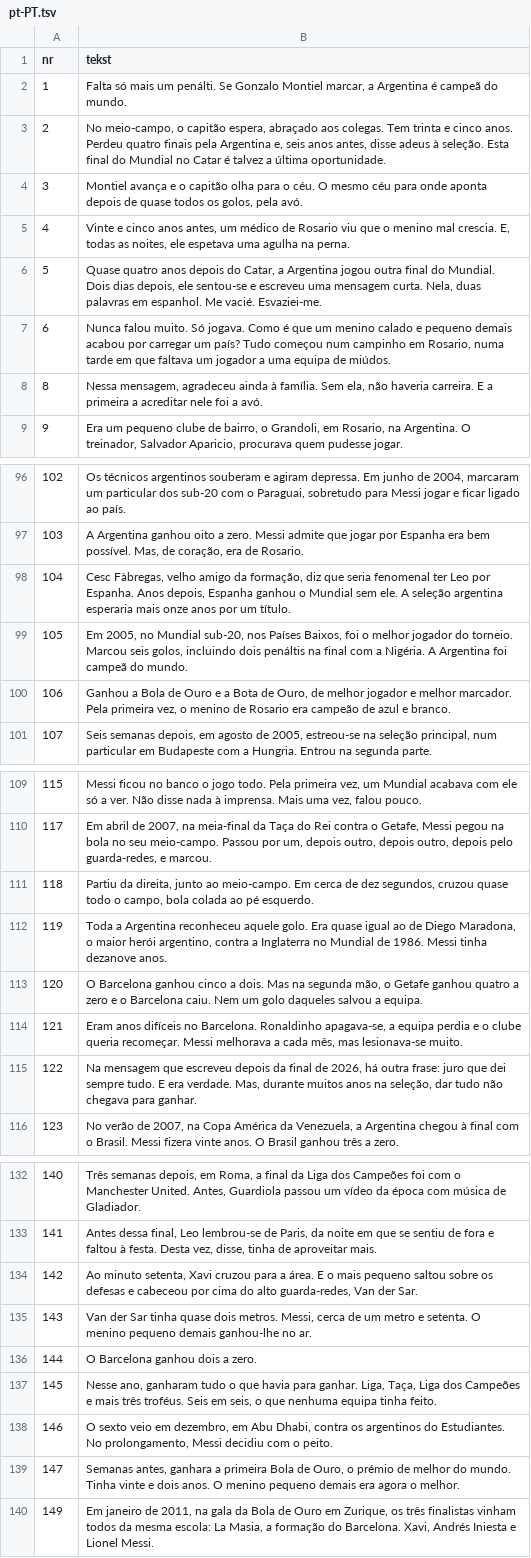
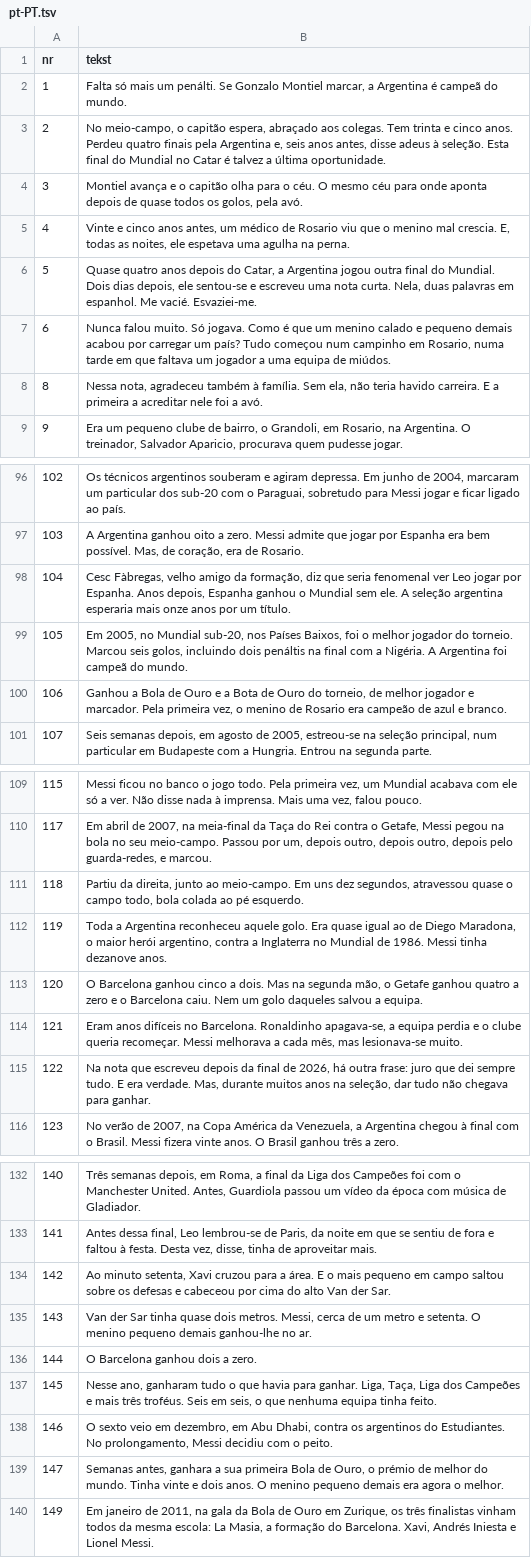
Before and after one commit to fn2h6j82h2-sys/Kjjjj, a TSV file: tlumaczenia/pt-PT.tsv, drawn as a sheet; only a part is shown, gaps mark what is left out; the diff covers the shown part only.

```diff
--- a/tlumaczenia/pt-PT.tsv
+++ b/tlumaczenia/pt-PT.tsv
@@ -5,5 +5,5 @@ nr	tekst
 4	Vinte e cinco anos antes, um médico de Rosario viu que o menino mal crescia. E, todas as noites, ele espetava uma agulha na perna.
-5	Quase quatro anos depois do Catar, a Argentina jogou outra final do Mundial. Dois dias depois, ele sentou-se e escreveu uma mensagem curta. Nela, duas palavras em espanhol. Me vacié. Esvaziei-me.
+5	Quase quatro anos depois do Catar, a Argentina jogou outra final do Mundial. Dois dias depois, ele sentou-se e escreveu uma nota curta. Nela, duas palavras em espanhol. Me vacié. Esvaziei-me.
 6	Nunca falou muito. Só jogava. Como é que um menino calado e pequeno demais acabou por carregar um país? Tudo começou num campinho em Rosario, numa tarde em que faltava um jogador a uma equipa de miúdos.
-8	Nessa mensagem, agradeceu ainda à família. Sem ela, não haveria carreira. E a primeira a acreditar nele foi a avó.
+8	Nessa nota, agradeceu também à família. Sem ela, não teria havido carreira. E a primeira a acreditar nele foi a avó.
 9	Era um pequeno clube de bairro, o Grandoli, em Rosario, na Argentina. O treinador, Salvador Aparicio, procurava quem pudesse jogar.
@@ -97,5 +97,5 @@ nr	tekst
 103	A Argentina ganhou oito a zero. Messi admite que jogar por Espanha era bem possível. Mas, de coração, era de Rosario.
-104	Cesc Fàbregas, velho amigo da formação, diz que seria fenomenal ter Leo por Espanha. Anos depois, Espanha ganhou o Mundial sem ele. A seleção argentina esperaria mais onze anos por um título.
+104	Cesc Fàbregas, velho amigo da formação, diz que seria fenomenal ver Leo jogar por Espanha. Anos depois, Espanha ganhou o Mundial sem ele. A seleção argentina esperaria mais onze anos por um título.
 105	Em 2005, no Mundial sub-20, nos Países Baixos, foi o melhor jogador do torneio. Marcou seis golos, incluindo dois penáltis na final com a Nigéria. A Argentina foi campeã do mundo.
-106	Ganhou a Bola de Ouro e a Bota de Ouro, de melhor jogador e melhor marcador. Pela primeira vez, o menino de Rosario era campeão de azul e branco.
+106	Ganhou a Bola de Ouro e a Bota de Ouro do torneio, de melhor jogador e marcador. Pela primeira vez, o menino de Rosario era campeão de azul e branco.
 107	Seis semanas depois, em agosto de 2005, estreou-se na seleção principal, num particular em Budapeste com a Hungria. Entrou na segunda parte.
@@ -110,3 +110,3 @@ nr	tekst
 117	Em abril de 2007, na meia-final da Taça do Rei contra o Getafe, Messi pegou na bola no seu meio-campo. Passou por um, depois outro, depois outro, depois pelo guarda-redes, e marcou.
-118	Partiu da direita, junto ao meio-campo. Em cerca de dez segundos, cruzou quase todo o campo, bola colada ao pé esquerdo.
+118	Partiu da direita, junto ao meio-campo. Em uns dez segundos, atravessou quase o campo todo, bola colada ao pé esquerdo.
 119	Toda a Argentina reconheceu aquele golo. Era quase igual ao de Diego Maradona, o maior herói argentino, contra a Inglaterra no Mundial de 1986. Messi tinha dezanove anos.
@@ -114,3 +114,3 @@ nr	tekst
 121	Eram anos difíceis no Barcelona. Ronaldinho apagava-se, a equipa perdia e o clube queria recomeçar. Messi melhorava a cada mês, mas lesionava-se muito.
-122	Na mensagem que escreveu depois da final de 2026, há outra frase: juro que dei sempre tudo. E era verdade. Mas, durante muitos anos na seleção, dar tudo não chegava para ganhar.
+122	Na nota que escreveu depois da final de 2026, há outra frase: juro que dei sempre tudo. E era verdade. Mas, durante muitos anos na seleção, dar tudo não chegava para ganhar.
 123	No verão de 2007, na Copa América da Venezuela, a Argentina chegou à final com o Brasil. Messi fizera vinte anos. O Brasil ganhou três a zero.
@@ -133,3 +133,3 @@ nr	tekst
 141	Antes dessa final, Leo lembrou-se de Paris, da noite em que se sentiu de fora e faltou à festa. Desta vez, disse, tinha de aproveitar mais.
-142	Ao minuto setenta, Xavi cruzou para a área. E o mais pequeno saltou sobre os defesas e cabeceou por cima do alto guarda-redes, Van der Sar.
+142	Ao minuto setenta, Xavi cruzou para a área. E o mais pequeno em campo saltou sobre os defesas e cabeceou por cima do alto Van der Sar.
 143	Van der Sar tinha quase dois metros. Messi, cerca de um metro e setenta. O menino pequeno demais ganhou-lhe no ar.
@@ -138,3 +138,3 @@ nr	tekst
 146	O sexto veio em dezembro, em Abu Dhabi, contra os argentinos do Estudiantes. No prolongamento, Messi decidiu com o peito.
-147	Semanas antes, ganhara a primeira Bola de Ouro, o prémio de melhor do mundo. Tinha vinte e dois anos. O menino pequeno demais era agora o melhor.
+147	Semanas antes, ganhara a sua primeira Bola de Ouro, o prémio de melhor do mundo. Tinha vinte e dois anos. O menino pequeno demais era agora o melhor.
 149	Em janeiro de 2011, na gala da Bola de Ouro em Zurique, os três finalistas vinham todos da mesma escola: La Masia, a formação do Barcelona. Xavi, Andrés Iniesta e Lionel Messi.
```
Also changed, not shown: 22 edited cells elsewhere in this file, 1 other file.
